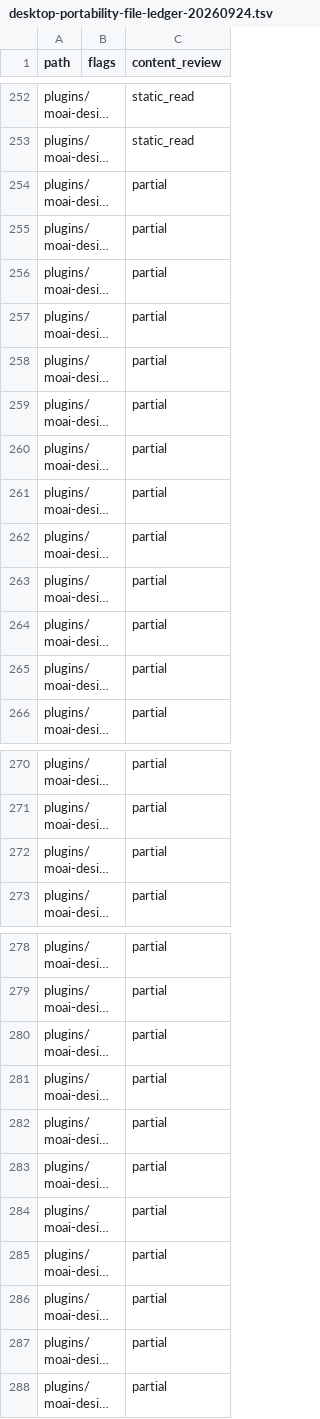
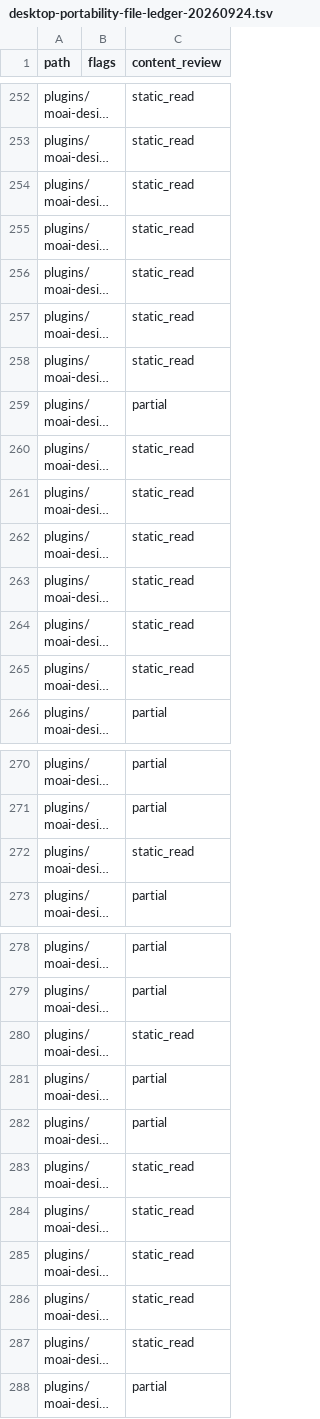
Before and after one commit to modu-ai/moai-cowork, a TSV file: reports/desktop-portability-file-ledger-20260924.tsv, drawn as a sheet; only a part is shown, gaps mark what is left out; long unchanged cells end in …; the diff covers the shown part only; the diff names each change by its address in the sheet, - before the commit and + after, or states it on an @@ line.

```diff
--- a/reports/desktop-portability-file-ledger-20260924.tsv
+++ b/reports/desktop-portability-file-ledger-20260924.tsv
-C254:C258 (content_review): partial
+C254:C258 (content_review): static_read
-C260:C265 (content_review): partial
+C260:C265 (content_review): static_read
-C272 (content_review): partial
+C272 (content_review): static_read
-C280 (content_review): partial
+C280 (content_review): static_read
-C283:C287 (content_review): partial
+C283:C287 (content_review): static_read
```
Also changed, not shown: 10 edited cells elsewhere in this file, 11 other files.
